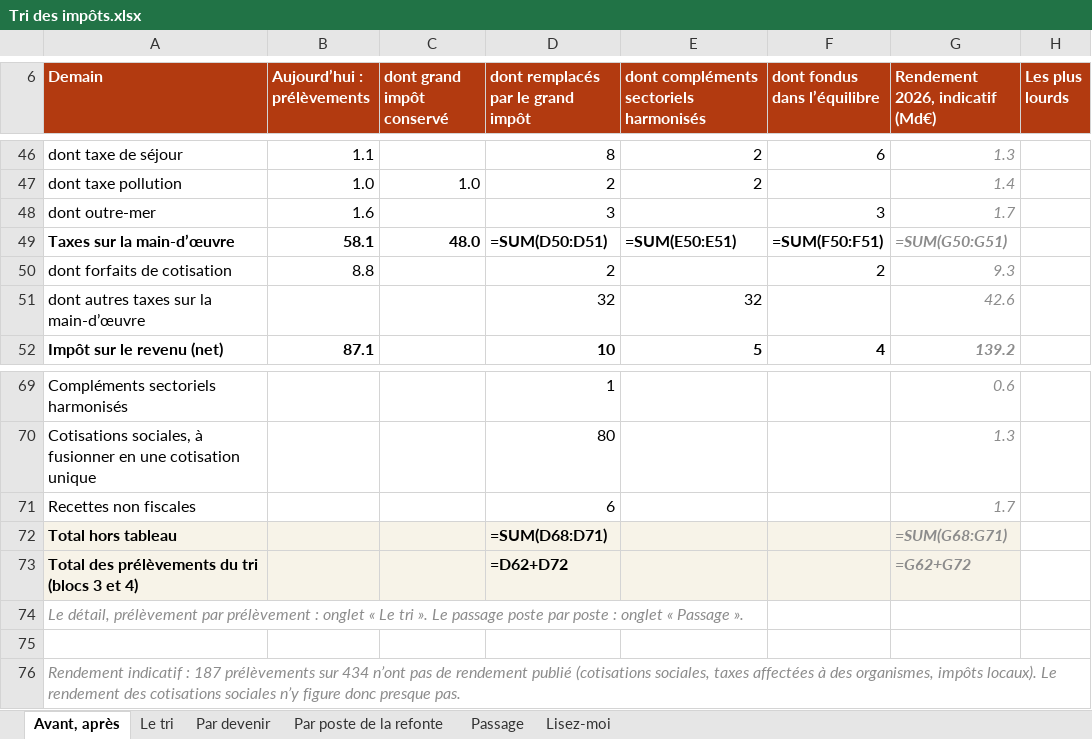
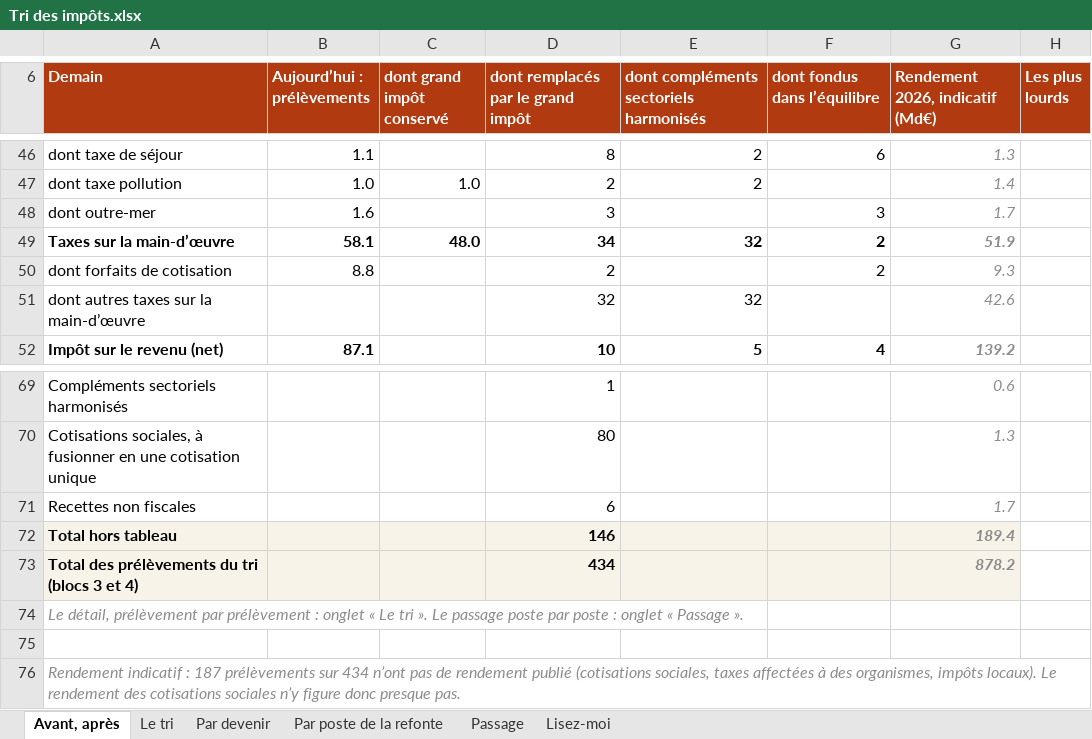
Before and after one commit to resolution-ib-dev/Resolution-2027, an Excel workbook: chantier/livrables/tri_prelevements/Tri des impôts.xlsx, sheet Avant, après, drawn as a sheet; only a part is shown, gaps mark what is left out; values as stored, in another font and other column widths than the file's, no borders; formulas without a stored value are shown as written; the diff covers the shown part only; the diff names each change by its address in the sheet, - before the commit and + after, or states it on an @@ line.

```diff
--- a/chantier/livrables/tri_prelevements/Tri des impôts.xlsx (sheet Avant, après)
+++ b/chantier/livrables/tri_prelevements/Tri des impôts.xlsx (sheet Avant, après)
-D49: =SUM(D50:D51)
+D49: 34
-E49: =SUM(E50:E51)
+E49: 32
-F49 (dont fondus dans l’équilibre): =SUM(F50:F51)
+F49 (dont fondus dans l’équilibre): 2
-G49 (Rendement 2026, indicatif (Md€)): =SUM(G50:G51)
+G49 (Rendement 2026, indicatif (Md€)): 51.9
-D72: =SUM(D68:D71)
+D72: 146
-G72 (Rendement 2026, indicatif (Md€)): =SUM(G68:G71)
+G72 (Rendement 2026, indicatif (Md€)): 189.4
-D73: =D62+D72
+D73: 434
-G73 (Rendement 2026, indicatif (Md€)): =G62+G72
+G73 (Rendement 2026, indicatif (Md€)): 878.2
```
Also changed, not shown: 31 edited cells elsewhere in this sheet, charts or pictures, 3 other files.
